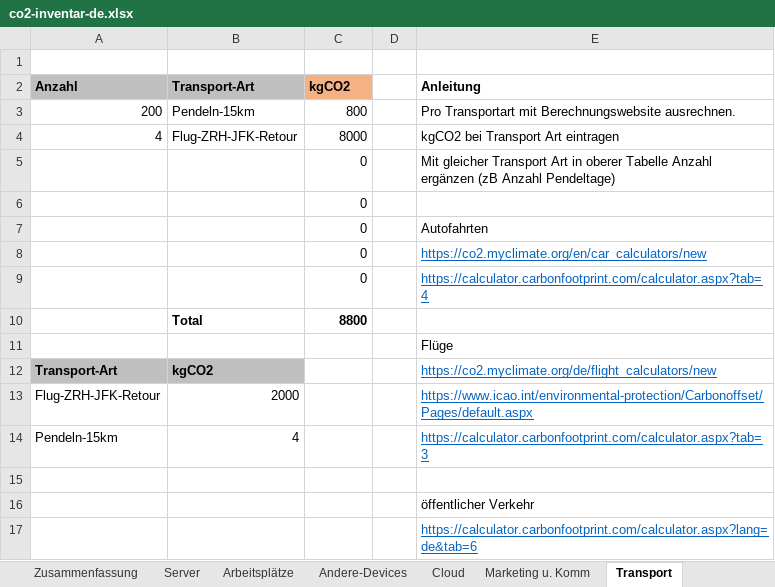
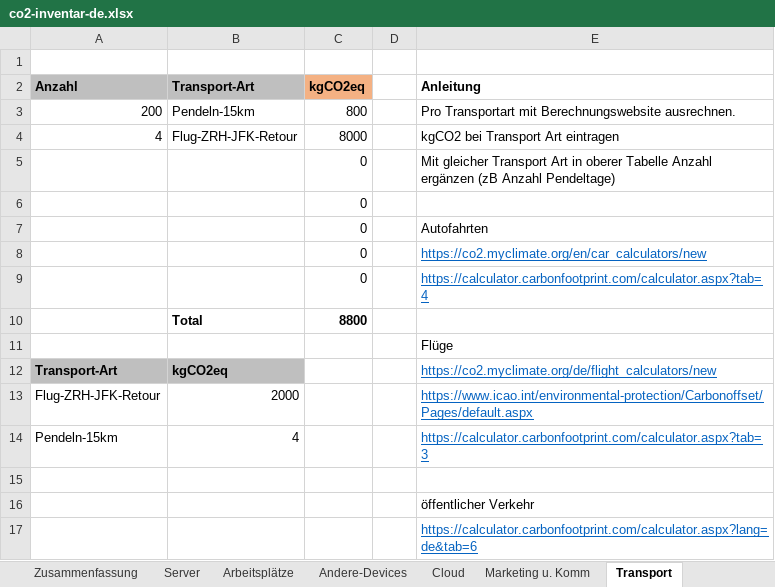
Before and after one commit to imix/co2-inventory, an Excel workbook: co2-inventar-de.xlsx, sheet Transport, drawn as a sheet; values as stored, in another font and other column widths than the file's, no borders; the diff names each change by its address in the sheet, - before the commit and + after, or states it on an @@ line.

```diff
--- a/co2-inventar-de.xlsx (sheet Transport)
+++ b/co2-inventar-de.xlsx (sheet Transport)
-C2: kgCO2
+C2: kgCO2eq
-B12 (Transport-Art): kgCO2
+B12 (Transport-Art): kgCO2eq
```
Also changed, not shown: sheet Marketing u. Komm, sheet Zusammenfassung, sheet Server, sheet Andere-Devices, sheet Arbeitsplätze, sheet Cloud, formulas that keep their value, charts or pictures, 2 other files.
